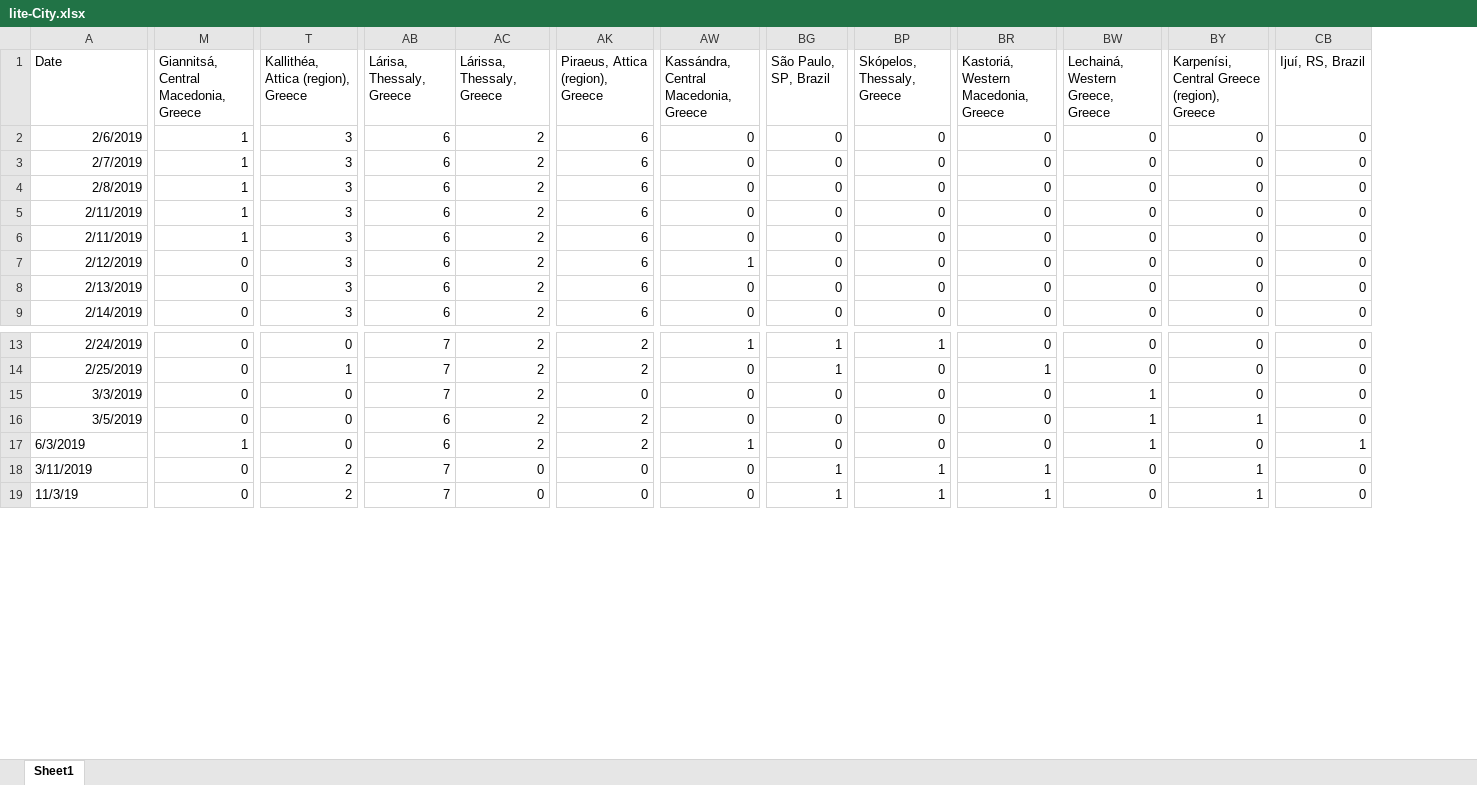
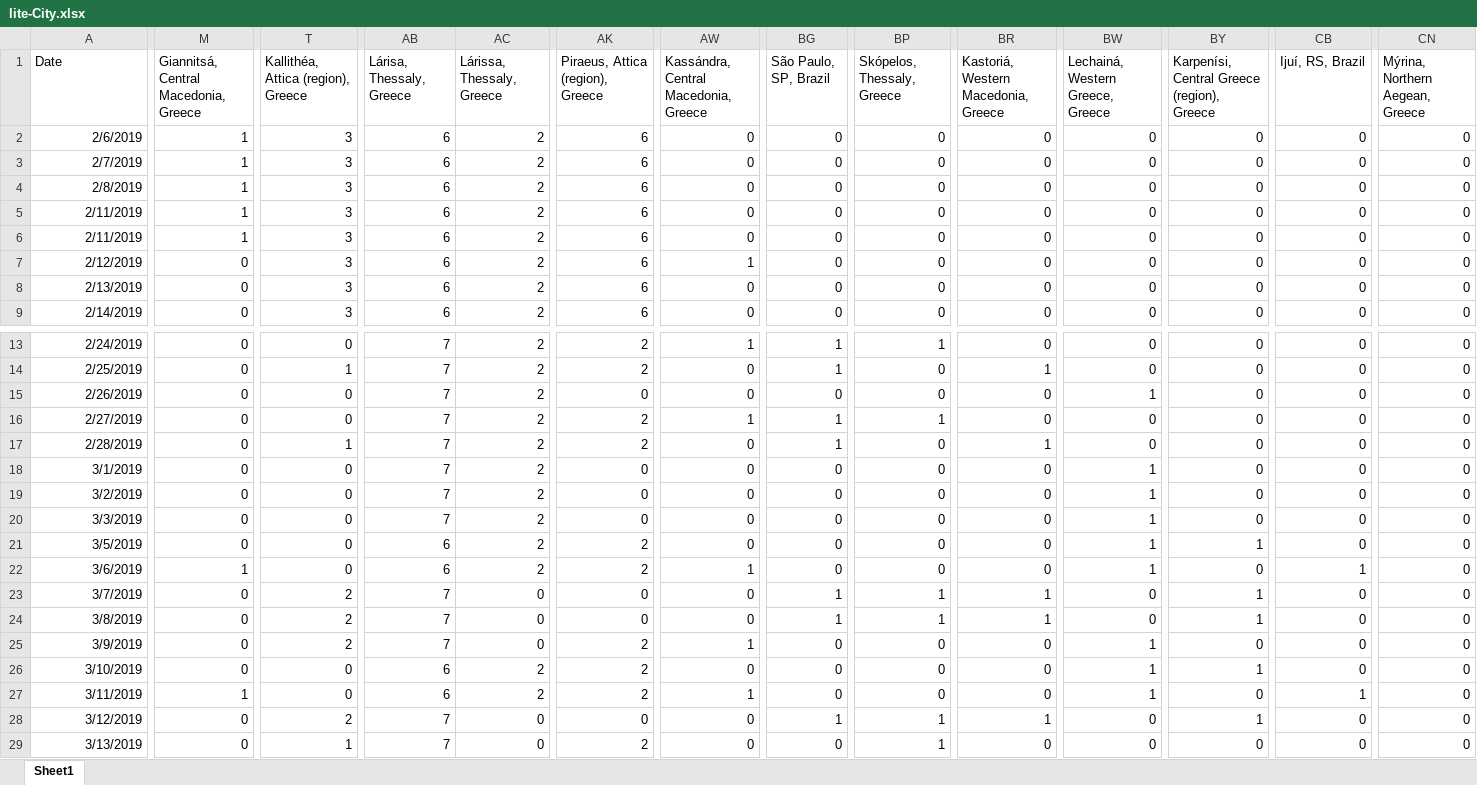
Before and after one commit to gioandreou/thesis-auth, an Excel workbook: excels/lite/lite-City.xlsx, sheet Sheet1, drawn as a sheet; only a part is shown, gaps mark what is left out; values as stored, in another font and other column widths than the file's, no borders; addresses are those after the commit; rows hold the shown columns only; the diff covers the shown part only; the diff names each change by its address in the sheet, - before the commit and + after, or states it on an @@ line.

Commit message:
new excels

```diff
--- a/excels/lite/lite-City.xlsx (sheet Sheet1)
+++ b/excels/lite/lite-City.xlsx (sheet Sheet1)
+column CN (Mýrina, Northern Aegean, Greece), rows 2-9: all 0; rows 13-14: 0 | 0; rows 20-22: all 0; rows 27-28: 0 | 0
+row 15: 2/26/2019 | 0 | 0 | 7 | 2 | 0 | 0 | 0 | 0 | 0 | 1 | 0 | 0 | 0
+row 16: 2/27/2019 | 0 | 0 | 7 | 2 | 2 | 1 | 1 | 1 | 0 | 0 | 0 | 0 | 0
+row 17: 2/28/2019 | 0 | 1 | 7 | 2 | 2 | 0 | 1 | 0 | 1 | 0 | 0 | 0 | 0
+row 18: 3/1/2019 | 0 | 0 | 7 | 2 | 0 | 0 | 0 | 0 | 0 | 1 | 0 | 0 | 0
+row 19: 3/2/2019 | 0 | 0 | 7 | 2 | 0 | 0 | 0 | 0 | 0 | 1 | 0 | 0 | 0
-A22 (Date): 6/3/2019
+A22 (Date): 3/6/2019
+row 23: 3/7/2019 | 0 | 2 | 7 | 0 | 0 | 0 | 1 | 1 | 1 | 0 | 1 | 0 | 0
+row 24: 3/8/2019 | 0 | 2 | 7 | 0 | 0 | 0 | 1 | 1 | 1 | 0 | 1 | 0 | 0
+row 25: 3/9/2019 | 0 | 2 | 7 | 0 | 2 | 1 | 0 | 0 | 0 | 1 | 0 | 0 | 0
+row 26: 3/10/2019 | 0 | 0 | 6 | 2 | 2 | 0 | 0 | 0 | 0 | 1 | 1 | 0 | 0
-A27 alignment: left
+A27 alignment: right
-M27: 0
+M27: 1
-T27: 2
+T27: 0
-AB27 (Lárisa, Thessaly, Greece): 7
+AB27 (Lárisa, Thessaly, Greece): 6
-AC27 (Lárissa, Thessaly, Greece): 0
+AC27 (Lárissa, Thessaly, Greece): 2
-AK27 (Piraeus, Attica (region), Greece): 0
+AK27 (Piraeus, Attica (region), Greece): 2
-AW27: 0
+AW27: 1
-BG27 (São Paulo, SP, Brazil): 1
+BG27 (São Paulo, SP, Brazil): 0
-BP27 (Skópelos, Thessaly, Greece): 1
+BP27 (Skópelos, Thessaly, Greece): 0
-BR27: 1
+BR27: 0
-BW27 (Lechainá, Western Greece, Greece): 0
+BW27 (Lechainá, Western Greece, Greece): 1
-BY27: 1
+BY27: 0
-CB27 (Ijuí, RS, Brazil): 0
+CB27 (Ijuí, RS, Brazil): 1
-A28 (Date): 11/3/19
+A28 (Date): 3/12/2019
+row 29: 3/13/2019 | 0 | 1 | 7 | 0 | 2 | 0 | 0 | 1 | 0 | 0 | 0 | 0 | 0
```
Also changed, not shown: 2 added rows and 20 edited cells elsewhere in this sheet, excels/lite/lite-Country.xlsx, excels/lite/lite-Locale.xlsx, 5 other files.
